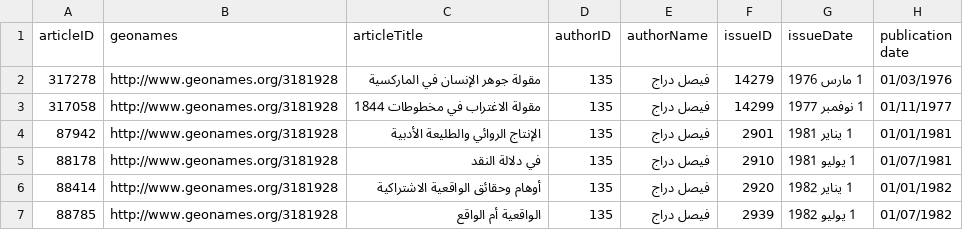
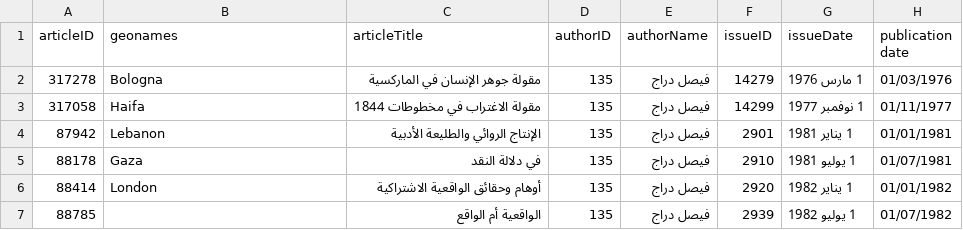
Before and after one commit to palread/import_csv, a TSV file: alsharekh magazine archive - author_sample.tsv, drawn as a sheet; only a part is shown; the diff names each change by its address in the sheet, - before the commit and + after, or states it on an @@ line.

Commit message:
min fix

```diff
--- a/alsharekh magazine archive - author_sample.tsv
+++ b/alsharekh magazine archive - author_sample.tsv
-B2 (geonames): http://www.geonames.org/3181928
+B2 (geonames): Bologna
-B3 (geonames): http://www.geonames.org/3181928
+B3 (geonames): Haifa
-B4 (geonames): http://www.geonames.org/3181928
+B4 (geonames): Lebanon
-B5 (geonames): http://www.geonames.org/3181928
+B5 (geonames): Gaza
-B6 (geonames): http://www.geonames.org/3181928
+B6 (geonames): London
-B7 (geonames): http://www.geonames.org/3181928
+B7 (geonames): (empty)
```
